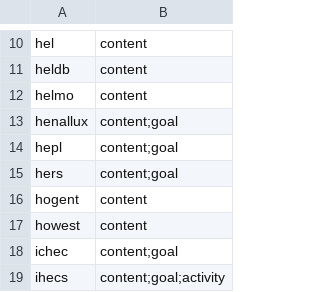
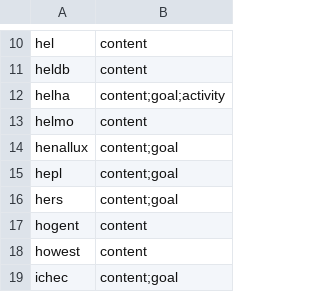
Before and after one commit to Education4Climate/Education4Climate, a CSV file: data/scoring_fields.csv, drawn as a sheet; only a part is shown, gaps mark what is left out; the shorter side is filled out with more unchanged rows; the diff names each change by its address in the sheet, - before the commit and + after, or states it on an @@ line.

```diff
--- a/data/scoring_fields.csv
+++ b/data/scoring_fields.csv
+row 12: helha | content;goal;activity
```
Also changed, not shown: data/faculties_to_fields.csv, 11 other files.
